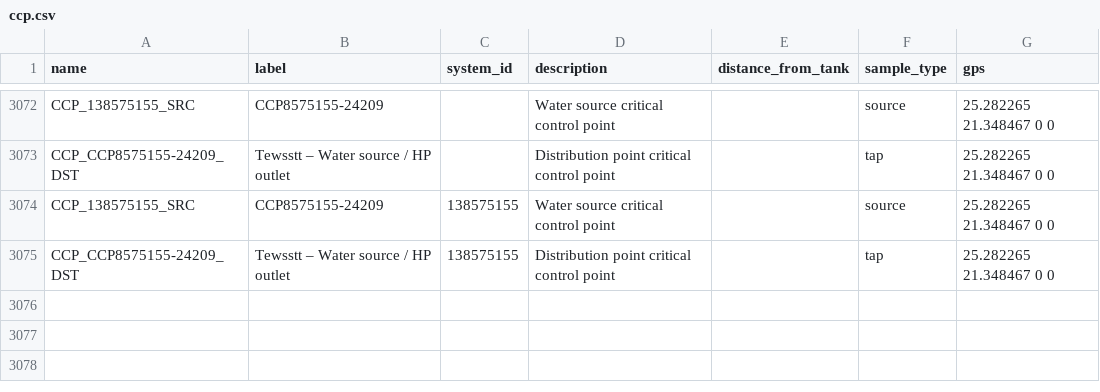
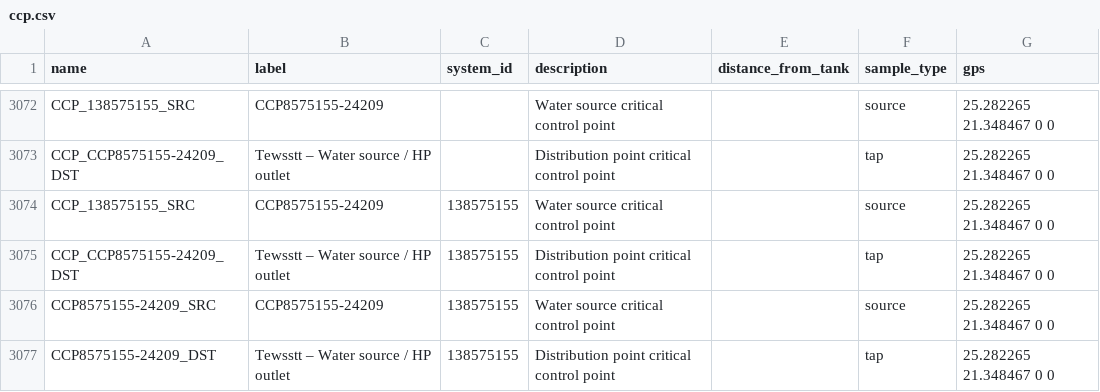
Before and after one commit to osmanburcu/Watercheck, a CSV file: data/ccp.csv, drawn as a sheet; only a part is shown, gaps mark what is left out; the diff names each change by its address in the sheet, - before the commit and + after, or states it on an @@ line.

Commit message:
Upload CSV from Power Automate

```diff
--- a/data/ccp.csv
+++ b/data/ccp.csv
+row 3076: CCP8575155-24209_SRC | CCP8575155-24209 | 138575155 | Water source critical control point |  | source | 25.282265 21.348467 0 0
+row 3077: CCP8575155-24209_DST | Tewsstt – Water source / HP outlet | 138575155 | Distribution point critical control point |  | tap | 25.282265 21.348467 0 0
```
